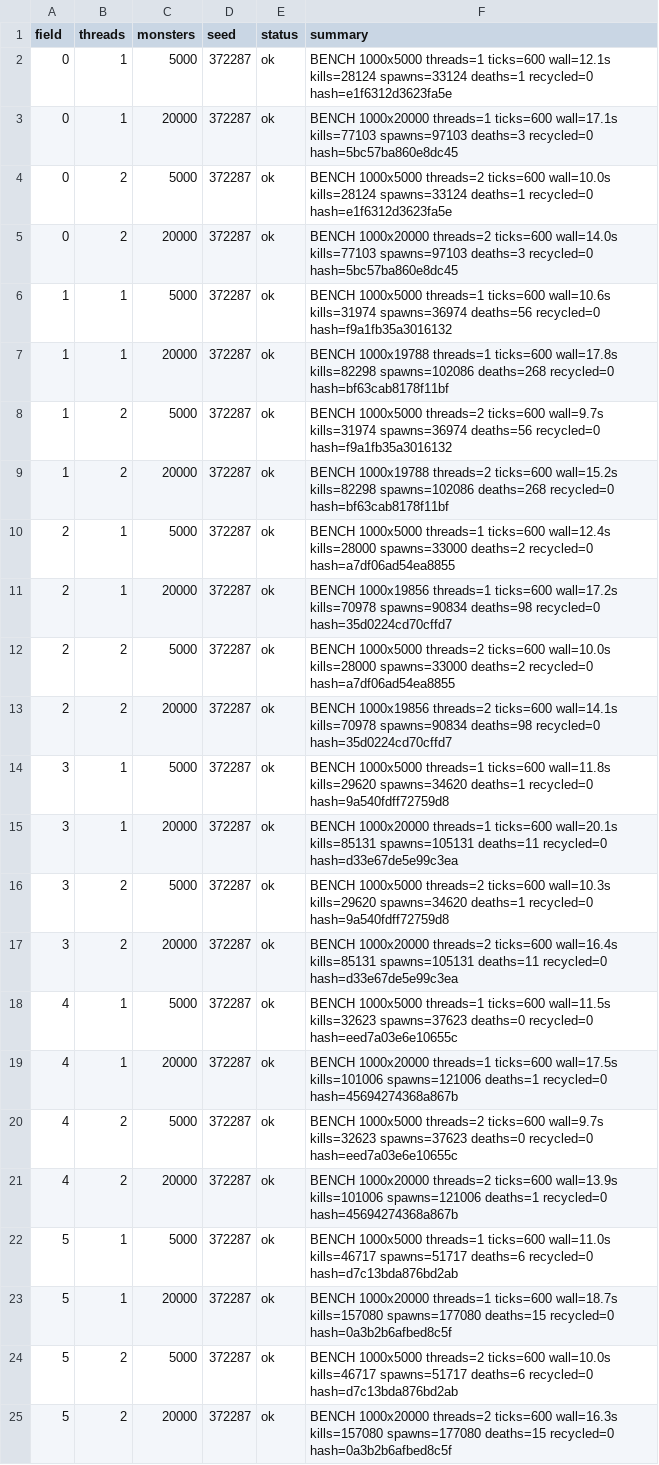
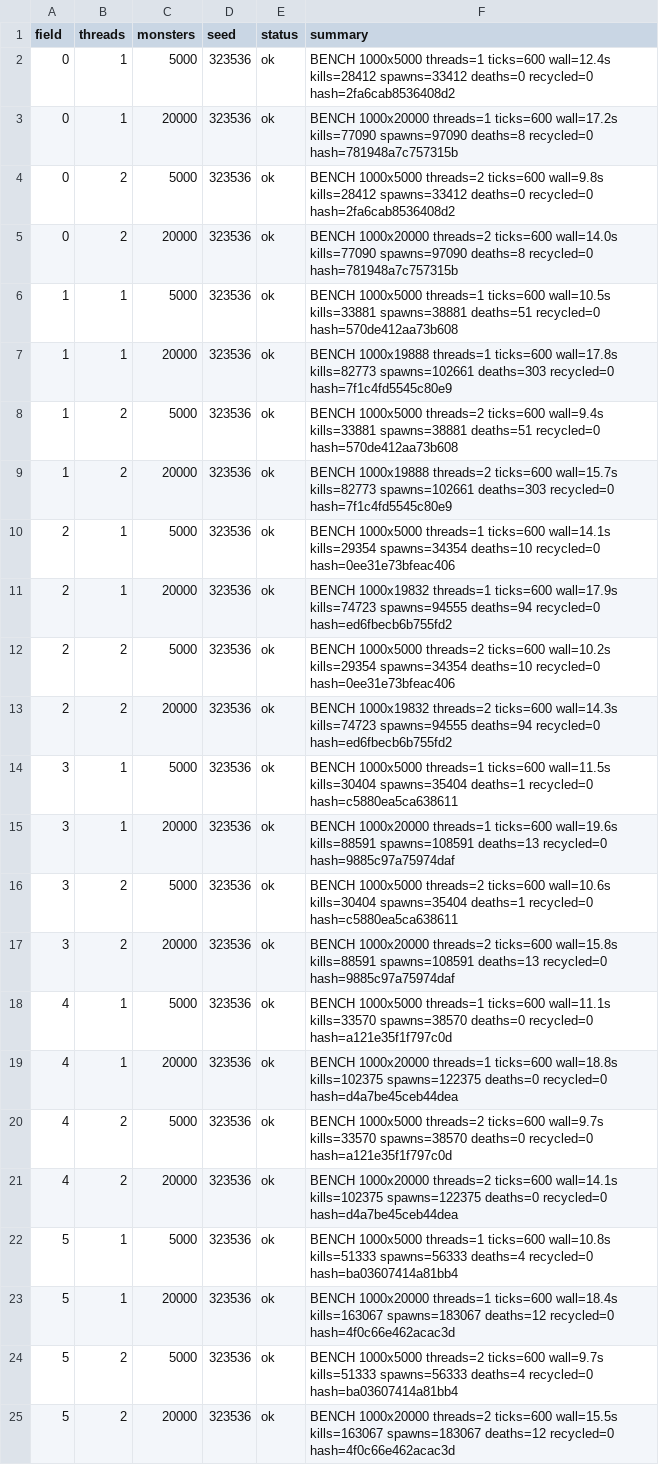
Before and after one commit to Proximo0/MagicSmash, a CSV file: work/261122113700-6513/art/heatherspc-bench.csv, drawn as a sheet; the diff names each change by its address in the sheet, - before the commit and + after, or states it on an @@ line.

Commit message:
heatherspc: job 261122113700-6513 2026-11-27T13:55:33Z

```diff
--- a/work/261122113700-6513/art/heatherspc-bench.csv
+++ b/work/261122113700-6513/art/heatherspc-bench.csv
-D2:D25 (seed): 372287
+D2:D25 (seed): 323536
-F2 (summary): …threads=1 ticks=600 wall=12.1s kills=28124 spawns=33124 deaths=1 recycled=0 hash=e1f6312d3623fa5e
+F2 (summary): …threads=1 ticks=600 wall=12.4s kills=28412 spawns=33412 deaths=0 recycled=0 hash=2fa6cab8536408d2
-F3 (summary): …threads=1 ticks=600 wall=17.1s kills=77103 spawns=97103 deaths=3 recycled=0 hash=5bc57ba860e8dc45
+F3 (summary): …threads=1 ticks=600 wall=17.2s kills=77090 spawns=97090 deaths=8 recycled=0 hash=781948a7c757315b
-F4 (summary): …threads=2 ticks=600 wall=10.0s kills=28124 spawns=33124 deaths=1 recycled=0 hash=e1f6312d3623fa5e
+F4 (summary): …threads=2 ticks=600 wall=9.8s kills=28412 spawns=33412 deaths=0 recycled=0 hash=2fa6cab8536408d2
-F5 (summary): …ticks=600 wall=14.0s kills=77103 spawns=97103 deaths=3 recycled=0 hash=5bc57ba860e8dc45
+F5 (summary): …ticks=600 wall=14.0s kills=77090 spawns=97090 deaths=8 recycled=0 hash=781948a7c757315b
-F6 (summary): …threads=1 ticks=600 wall=10.6s kills=31974 spawns=36974 deaths=56 recycled=0 hash=f9a1fb35a3016132
+F6 (summary): …threads=1 ticks=600 wall=10.5s kills=33881 spawns=38881 deaths=51 recycled=0 hash=570de412aa73b608
-F7 (summary): BENCH 1000x19788 threads=1 ticks=600 wall=17.8s kills=82298 spawns=102086 deaths=268 recycled=0 hash=bf63cab8178f11bf
+F7 (summary): BENCH 1000x19888 threads=1 ticks=600 wall=17.8s kills=82773 spawns=102661 deaths=303 recycled=0 hash=7f1c4fd5545c80e9
-F8 (summary): …threads=2 ticks=600 wall=9.7s kills=31974 spawns=36974 deaths=56 recycled=0 hash=f9a1fb35a3016132
+F8 (summary): …threads=2 ticks=600 wall=9.4s kills=33881 spawns=38881 deaths=51 recycled=0 hash=570de412aa73b608
-F9 (summary): BENCH 1000x19788 threads=2 ticks=600 wall=15.2s kills=82298 spawns=102086 deaths=268 recycled=0 hash=bf63cab8178f11bf
+F9 (summary): BENCH 1000x19888 threads=2 ticks=600 wall=15.7s kills=82773 spawns=102661 deaths=303 recycled=0 hash=7f1c4fd5545c80e9
-F10 (summary): …threads=1 ticks=600 wall=12.4s kills=28000 spawns=33000 deaths=2 recycled=0 hash=a7df06ad54ea8855
+F10 (summary): …threads=1 ticks=600 wall=14.1s kills=29354 spawns=34354 deaths=10 recycled=0 hash=0ee31e73bfeac406
-F11 (summary): BENCH 1000x19856 threads=1 ticks=600 wall=17.2s kills=70978 spawns=90834 deaths=98 recycled=0 hash=35d0224cd70cffd7
+F11 (summary): BENCH 1000x19832 threads=1 ticks=600 wall=17.9s kills=74723 spawns=94555 deaths=94 recycled=0 hash=ed6fbecb6b755fd2
-F12 (summary): …threads=2 ticks=600 wall=10.0s kills=28000 spawns=33000 deaths=2 recycled=0 hash=a7df06ad54ea8855
+F12 (summary): …threads=2 ticks=600 wall=10.2s kills=29354 spawns=34354 deaths=10 recycled=0 hash=0ee31e73bfeac406
-F13 (summary): BENCH 1000x19856 threads=2 ticks=600 wall=14.1s kills=70978 spawns=90834 deaths=98 recycled=0 hash=35d0224cd70cffd7
+F13 (summary): BENCH 1000x19832 threads=2 ticks=600 wall=14.3s kills=74723 spawns=94555 deaths=94 recycled=0 hash=ed6fbecb6b755fd2
-F14 (summary): …threads=1 ticks=600 wall=11.8s kills=29620 spawns=34620 deaths=1 recycled=0 hash=9a540fdff72759d8
+F14 (summary): …threads=1 ticks=600 wall=11.5s kills=30404 spawns=35404 deaths=1 recycled=0 hash=c5880ea5ca638611
-F15 (summary): …threads=1 ticks=600 wall=20.1s kills=85131 spawns=105131 deaths=11 recycled=0 hash=d33e67de5e99c3ea
+F15 (summary): …threads=1 ticks=600 wall=19.6s kills=88591 spawns=108591 deaths=13 recycled=0 hash=9885c97a75974daf
-F16 (summary): …threads=2 ticks=600 wall=10.3s kills=29620 spawns=34620 deaths=1 recycled=0 hash=9a540fdff72759d8
+F16 (summary): …threads=2 ticks=600 wall=10.6s kills=30404 spawns=35404 deaths=1 recycled=0 hash=c5880ea5ca638611
-F17 (summary): …threads=2 ticks=600 wall=16.4s kills=85131 spawns=105131 deaths=11 recycled=0 hash=d33e67de5e99c3ea
+F17 (summary): …threads=2 ticks=600 wall=15.8s kills=88591 spawns=108591 deaths=13 recycled=0 hash=9885c97a75974daf
-F18 (summary): …threads=1 ticks=600 wall=11.5s kills=32623 spawns=37623 deaths=0 recycled=0 hash=eed7a03e6e10655c
+F18 (summary): …threads=1 ticks=600 wall=11.1s kills=33570 spawns=38570 deaths=0 recycled=0 hash=a121e35f1f797c0d
-F19 (summary): …threads=1 ticks=600 wall=17.5s kills=101006 spawns=121006 deaths=1 recycled=0 hash=45694274368a867b
+F19 (summary): …threads=1 ticks=600 wall=18.8s kills=102375 spawns=122375 deaths=0 recycled=0 hash=d4a7be45ceb44dea
-F20 (summary): …ticks=600 wall=9.7s kills=32623 spawns=37623 deaths=0 recycled=0 hash=eed7a03e6e10655c
+F20 (summary): …ticks=600 wall=9.7s kills=33570 spawns=38570 deaths=0 recycled=0 hash=a121e35f1f797c0d
-F21 (summary): …threads=2 ticks=600 wall=13.9s kills=101006 spawns=121006 deaths=1 recycled=0 hash=45694274368a867b
+F21 (summary): …threads=2 ticks=600 wall=14.1s kills=102375 spawns=122375 deaths=0 recycled=0 hash=d4a7be45ceb44dea
-F22 (summary): …threads=1 ticks=600 wall=11.0s kills=46717 spawns=51717 deaths=6 recycled=0 hash=d7c13bda876bd2ab
+F22 (summary): …threads=1 ticks=600 wall=10.8s kills=51333 spawns=56333 deaths=4 recycled=0 hash=ba03607414a81bb4
-F23 (summary): …threads=1 ticks=600 wall=18.7s kills=157080 spawns=177080 deaths=15 recycled=0 hash=0a3b2b6afbed8c5f
+F23 (summary): …threads=1 ticks=600 wall=18.4s kills=163067 spawns=183067 deaths=12 recycled=0 hash=4f0c66e462acac3d
-F24 (summary): …threads=2 ticks=600 wall=10.0s kills=46717 spawns=51717 deaths=6 recycled=0 hash=d7c13bda876bd2ab
+F24 (summary): …threads=2 ticks=600 wall=9.7s kills=51333 spawns=56333 deaths=4 recycled=0 hash=ba03607414a81bb4
-F25 (summary): …threads=2 ticks=600 wall=16.3s kills=157080 spawns=177080 deaths=15 recycled=0 hash=0a3b2b6afbed8c5f
+F25 (summary): …threads=2 ticks=600 wall=15.5s kills=163067 spawns=183067 deaths=12 recycled=0 hash=4f0c66e462acac3d
```
Also changed, not shown: 1 other file.
